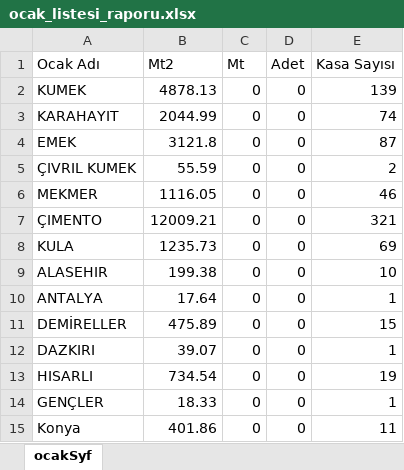
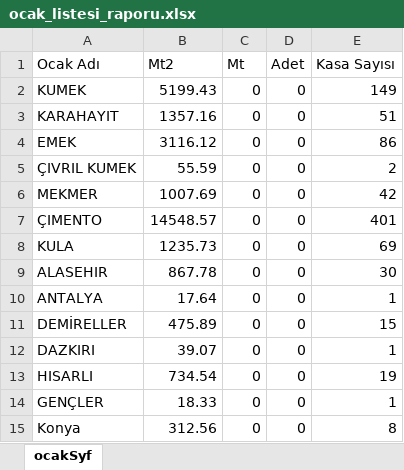
Before and after one commit to Thusuaso/newprojectservis, an Excel workbook: resource_api/raporlar/dosyalar/ocak_listesi_raporu.xlsx, sheet ocakSyf, drawn as a sheet; values as stored, in another font and other column widths than the file's, no borders; the diff names each change by its address in the sheet, - before the commit and + after, or states it on an @@ line.

```diff
--- a/resource_api/raporlar/dosyalar/ocak_listesi_raporu.xlsx (sheet ocakSyf)
+++ b/resource_api/raporlar/dosyalar/ocak_listesi_raporu.xlsx (sheet ocakSyf)
-B2 (Mt2): 4878.13
+B2 (Mt2): 5199.43
-E2 (Kasa Sayısı): 139
+E2 (Kasa Sayısı): 149
-B3 (Mt2): 2044.99
+B3 (Mt2): 1357.16
-E3 (Kasa Sayısı): 74
+E3 (Kasa Sayısı): 51
-B4 (Mt2): 3121.8
+B4 (Mt2): 3116.12
-E4 (Kasa Sayısı): 87
+E4 (Kasa Sayısı): 86
-B6 (Mt2): 1116.05
+B6 (Mt2): 1007.69
-E6 (Kasa Sayısı): 46
+E6 (Kasa Sayısı): 42
-B7 (Mt2): 12009.21
+B7 (Mt2): 14548.57
-E7 (Kasa Sayısı): 321
+E7 (Kasa Sayısı): 401
-B9 (Mt2): 199.38
+B9 (Mt2): 867.78
-E9 (Kasa Sayısı): 10
+E9 (Kasa Sayısı): 30
-B15 (Mt2): 401.86
+B15 (Mt2): 312.56
-E15 (Kasa Sayısı): 11
+E15 (Kasa Sayısı): 8
```
Also changed, not shown: resource_api/finans/konteyner_islem/dosyalar/depo_listesi.xlsx, resource_api/finans/konteyner_islem/dosyalar/konteyner_listesi.xlsx, 12 other files.
